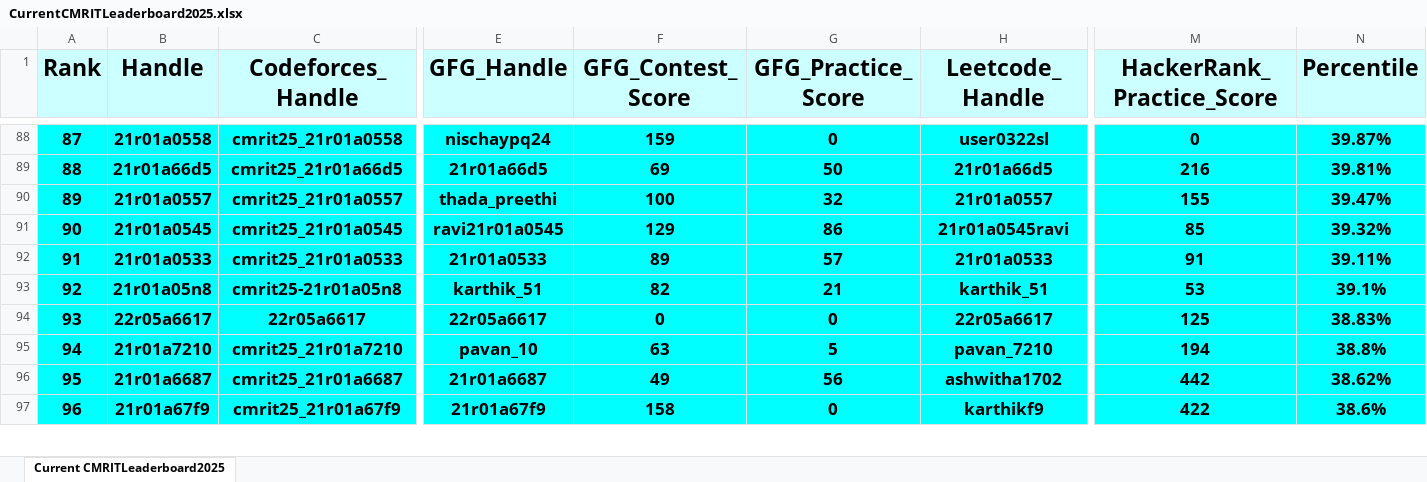
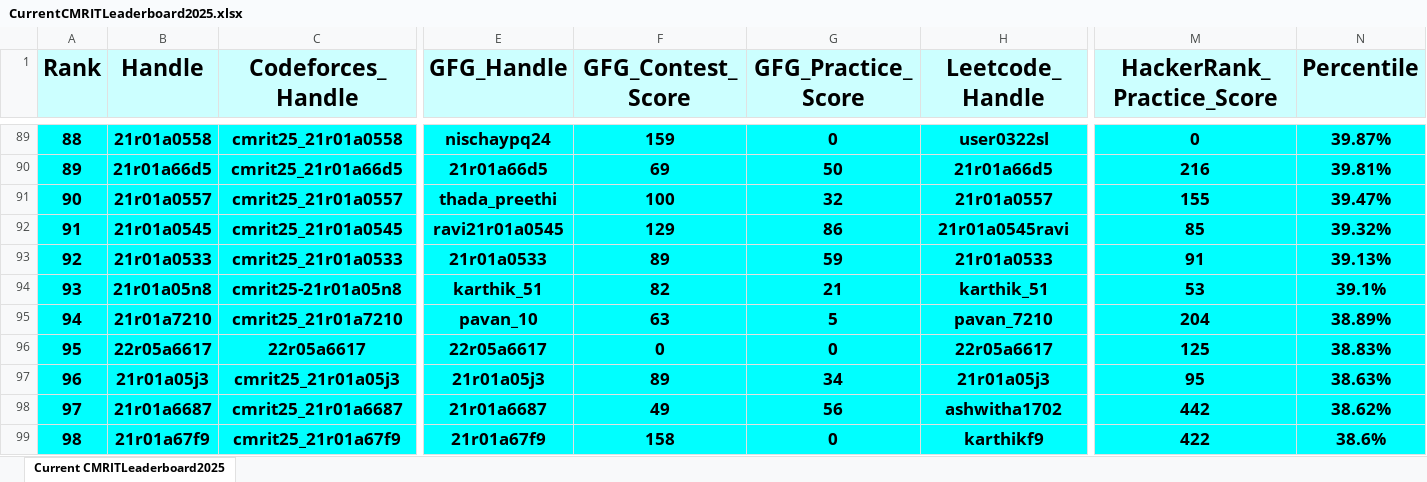
Before and after one commit to gabyah92/CMRIT2025Leaderboard, an Excel workbook: Leaderboards/CurrentCMRITLeaderboard2025.xlsx, sheet Current CMRITLeaderboard2025, drawn as a sheet; only a part is shown, gaps mark what is left out; values as stored, in another font and other column widths than the file's, no borders; removed rows and columns are numbered as before the commit, all else as after; rows hold the shown columns only; the diff covers the shown part only; the diff names each change by its address in the sheet, - before the commit and + after, or states it on an @@ line.

```diff
--- a/Leaderboards/CurrentCMRITLeaderboard2025.xlsx (sheet Current CMRITLeaderboard2025)
+++ b/Leaderboards/CurrentCMRITLeaderboard2025.xlsx (sheet Current CMRITLeaderboard2025)
@@ column A (Rank) renumbered between rows 34 and 792 @@
-G93 (GFG_Practice_Score): 57
+G93 (GFG_Practice_Score): 59
-N93 (Percentile): 39.11%
+N93 (Percentile): 39.13%
+row 95: 94 | 21r01a7210 | cmrit25_21r01a7210 | pavan_10 | 63 | 5 | pavan_7210 | 204 | 38.89%
-row 95: 94 | 21r01a7210 | cmrit25_21r01a7210 | pavan_10 | 63 | 5 | pavan_7210 | 194 | 38.8%
+row 97: 96 | 21r01a05j3 | cmrit25_21r01a05j3 | 21r01a05j3 | 89 | 34 | 21r01a05j3 | 95 | 38.63%
```
Also changed, not shown: 18 added rows, 19 removed rows and 21 edited cells elsewhere in this sheet.
